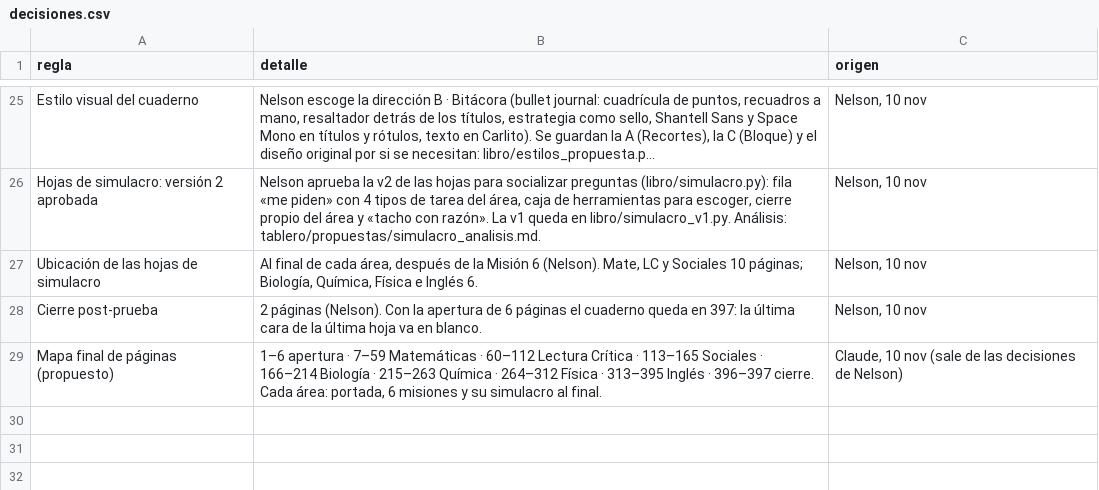
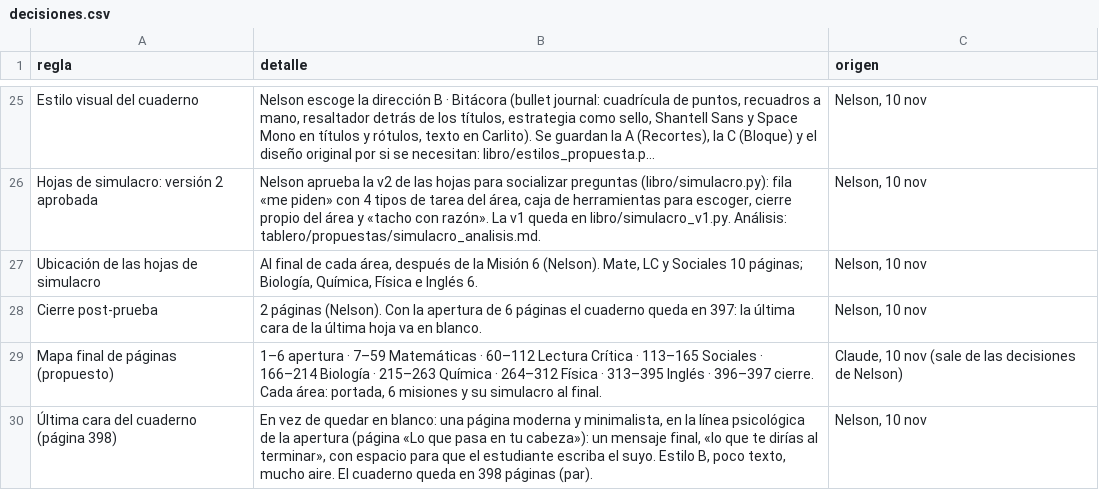
Before and after one commit to nelsongonzalez1608-spec/educate-saber11, a CSV file: tablero/decisiones.csv, drawn as a sheet; only a part is shown, gaps mark what is left out; long unchanged cells end in …; the diff names each change by its address in the sheet, - before the commit and + after, or states it on an @@ line.

```diff
--- a/tablero/decisiones.csv
+++ b/tablero/decisiones.csv
+row 30: Última cara del cuaderno (página 398) | En vez de quedar en blanco: una página moderna y minimalista, en la línea psicológica de la apertura (página «Lo que pasa en tu cabeza»): un mensaje final, «lo que te dirías al terminar», con espacio para que el estudiante escriba el suyo. Estilo B, poco texto, mucho aire. El cuaderno queda en 398 páginas (par). | Nelson, 10 nov
```
Also changed, not shown: 1 other file.
